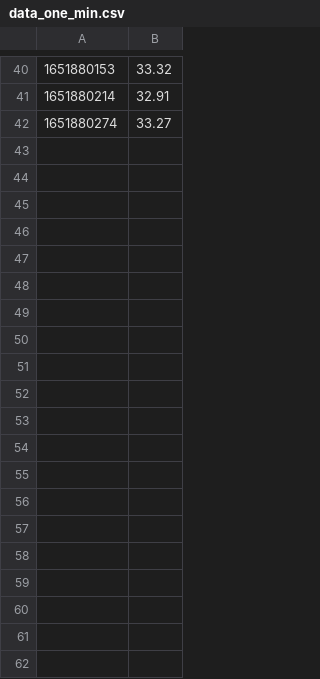
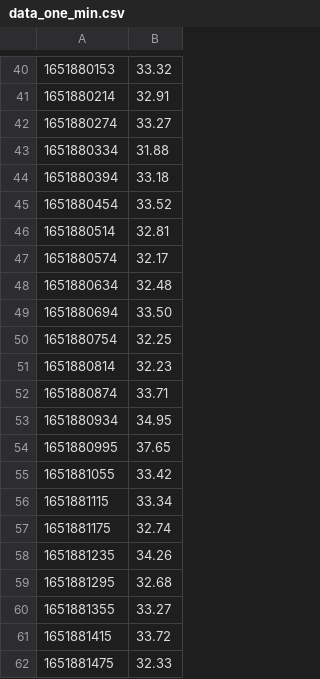
Before and after one commit to ericmelz/pinger-parser, a CSV file: jupyter/data/data_one_min.csv, drawn as a sheet; only a part is shown, gaps mark what is left out.

Commit message:
updated data_one_min.csv with more data

```diff
--- a/jupyter/data/data_one_min.csv
+++ b/jupyter/data/data_one_min.csv
@@ -42 +42,21 @@
 1651880274,33.27
+1651880334,31.88
+1651880394,33.18
+1651880454,33.52
+1651880514,32.81
+1651880574,32.17
+1651880634,32.48
+1651880694,33.50
+1651880754,32.25
+1651880814,32.23
+1651880874,33.71
+1651880934,34.95
+1651880995,37.65
+1651881055,33.42
+1651881115,33.34
+1651881175,32.74
+1651881235,34.26
+1651881295,32.68
+1651881355,33.27
+1651881415,33.72
+1651881475,32.33
```
Also changed, not shown: 1 other file.
